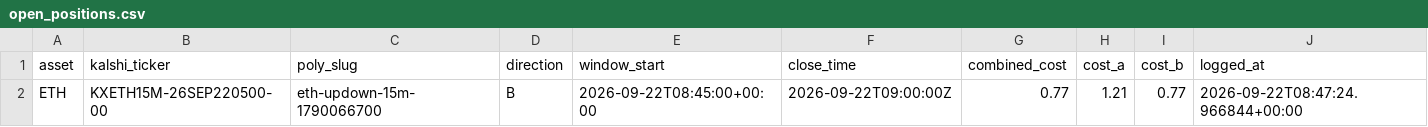
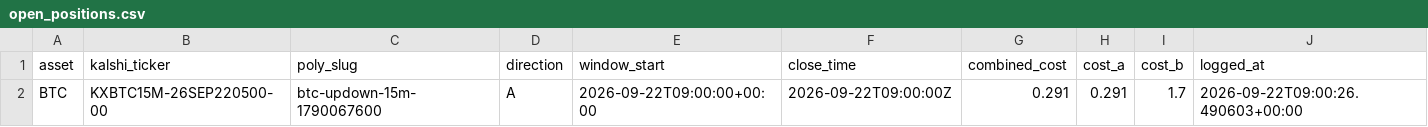
Before and after one commit to Prinxe-crypto/reference-gap-bot-v2, a CSV file: open_positions.csv, drawn as a sheet.

```diff
--- a/open_positions.csv
+++ b/open_positions.csv
@@ -1,2 +1,2 @@
 asset,kalshi_ticker,poly_slug,direction,window_start,close_time,combined_cost,cost_a,cost_b,logged_at
-ETH,KXETH15M-26SEP220500-00,eth-updown-15m-1790066700,B,2026-09-22T08:45:00+00:00,2026-09-22T09:00:00Z,0.77,1.21,0.77,2026-09-22T08:47:24.966844+00:00
+BTC,KXBTC15M-26SEP220500-00,btc-updown-15m-1790067600,A,2026-09-22T09:00:00+00:00,2026-09-22T09:00:00Z,0.291,0.291,1.7,2026-09-22T09:00:26.490603+00:00
```
Also changed, not shown: closed_positions.csv.
